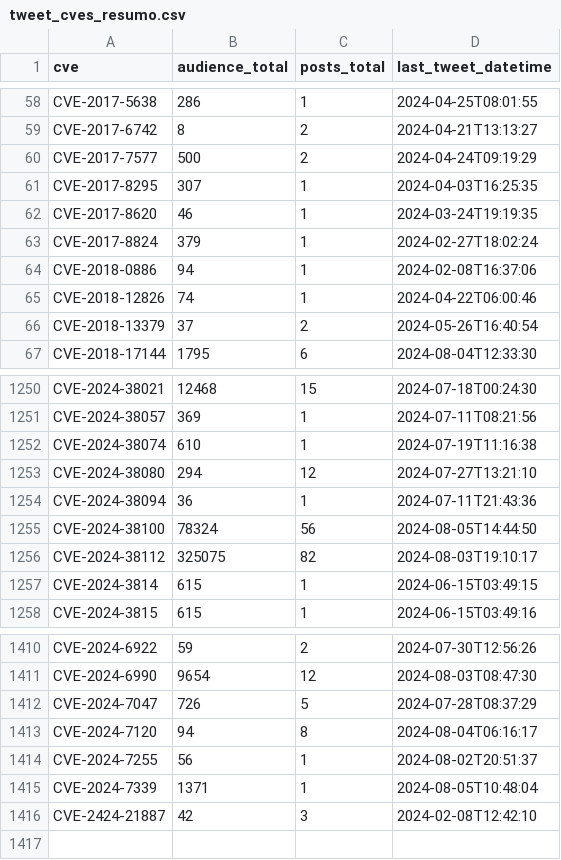
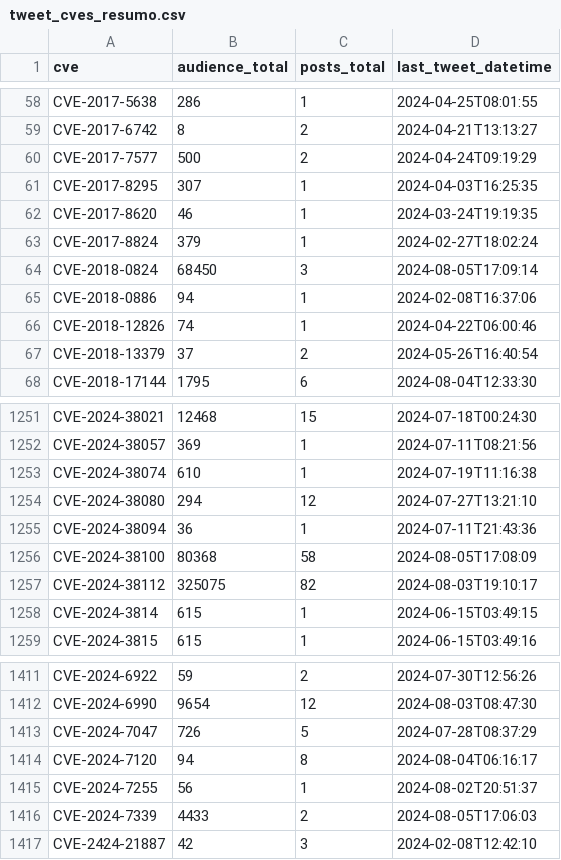
Before and after one commit to cristianovisk/cves_data_intelligence, a CSV file: social_media/x/tweet_cves_resumo.csv, drawn as a sheet; only a part is shown, gaps mark what is left out.

Commit message:
New Tweets Addeds

```diff
--- a/social_media/x/tweet_cves_resumo.csv
+++ b/social_media/x/tweet_cves_resumo.csv
@@ -63,2 +63,3 @@ CVE-2017-8620,46,1,2024-03-24T19:19:35
 CVE-2017-8824,379,1,2024-02-27T18:02:24
+CVE-2018-0824,68450,3,2024-08-05T17:09:14
 CVE-2018-0886,94,1,2024-02-08T16:37:06
@@ -1254,3 +1255,3 @@ CVE-2024-38080,294,12,2024-07-27T13:21:10
 CVE-2024-38094,36,1,2024-07-11T21:43:36
-CVE-2024-38100,78324,56,2024-08-05T14:44:50
+CVE-2024-38100,80368,58,2024-08-05T17:08:09
 CVE-2024-38112,325075,82,2024-08-03T19:10:17
@@ -1414,3 +1415,3 @@ CVE-2024-7120,94,8,2024-08-04T06:16:17
 CVE-2024-7255,56,1,2024-08-02T20:51:37
-CVE-2024-7339,1371,1,2024-08-05T10:48:04
+CVE-2024-7339,4433,2,2024-08-05T17:06:03
 CVE-2424-21887,42,3,2024-02-08T12:42:10
```
Also changed, not shown: 3 other files.
